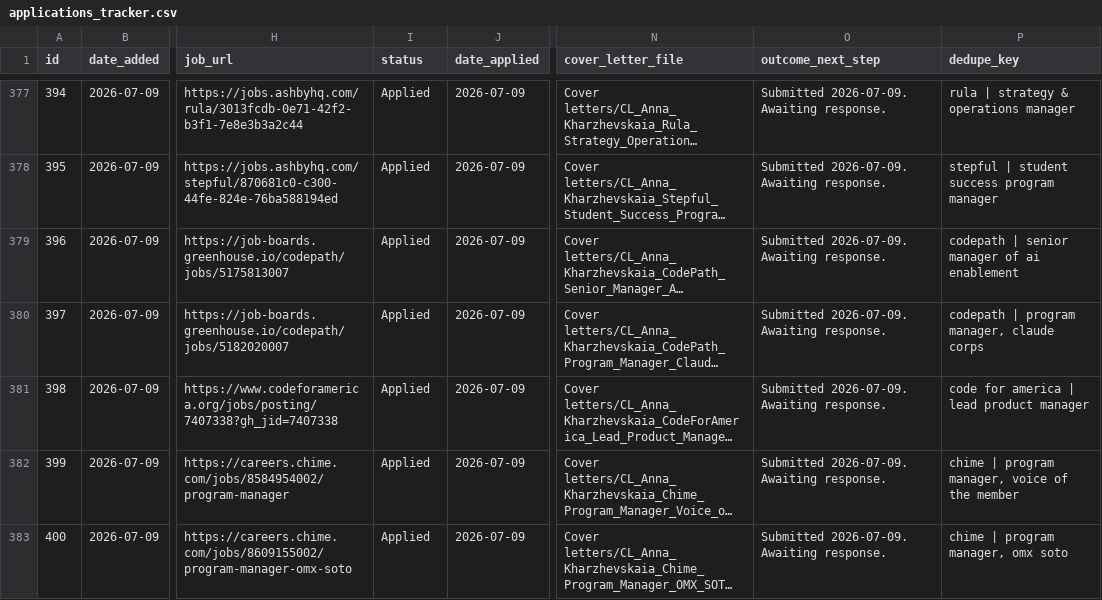
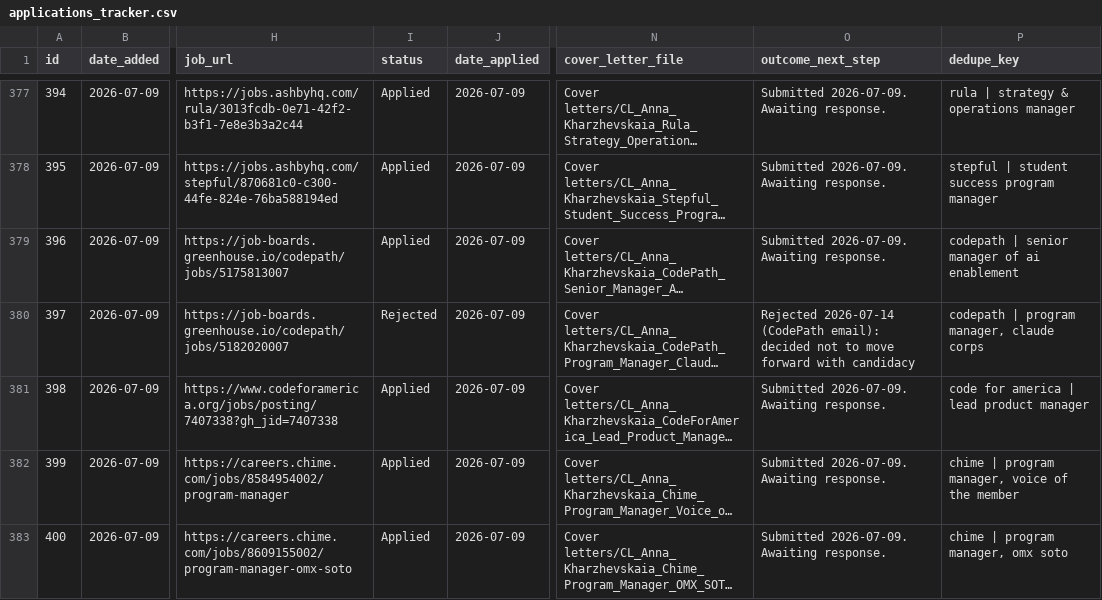
Before and after one commit to undrsky/t32tfoes3m, a CSV file: applications_tracker.csv, drawn as a sheet; only a part is shown, gaps mark what is left out; long unchanged cells end in …; the diff covers the shown part only; the diff names each change by its address in the sheet, - before the commit and + after, or states it on an @@ line.

```diff
--- a/applications_tracker.csv
+++ b/applications_tracker.csv
-I380 (status): Applied
+I380 (status): Rejected
-O380 (outcome_next_step): Submitted 2026-07-09. Awaiting response.
+O380 (outcome_next_step): Rejected 2026-07-14 (CodePath email): decided not to move forward with candidacy
```
Also changed, not shown: 16 edited cells elsewhere in this file, 2 other files.
